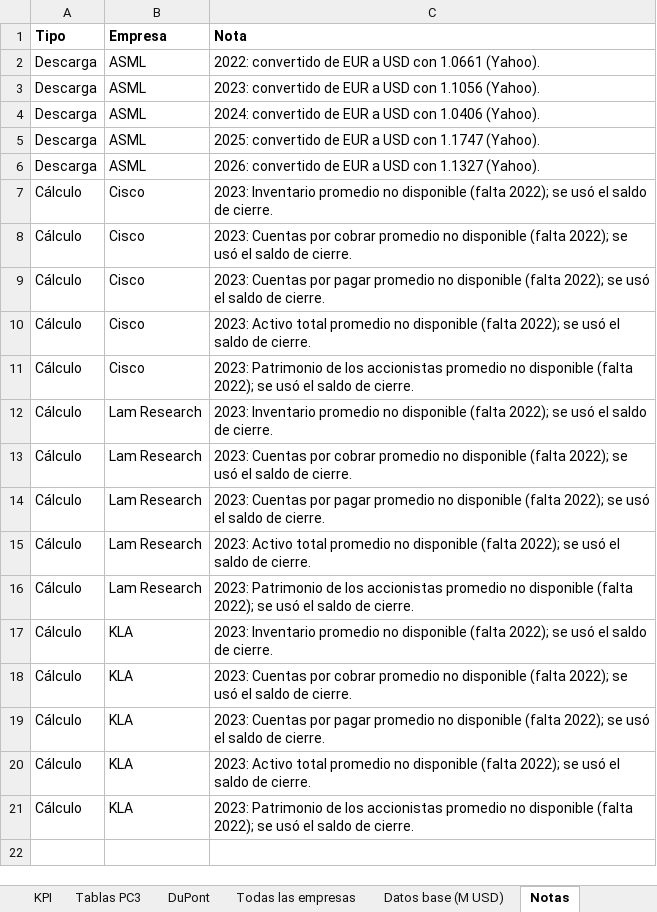
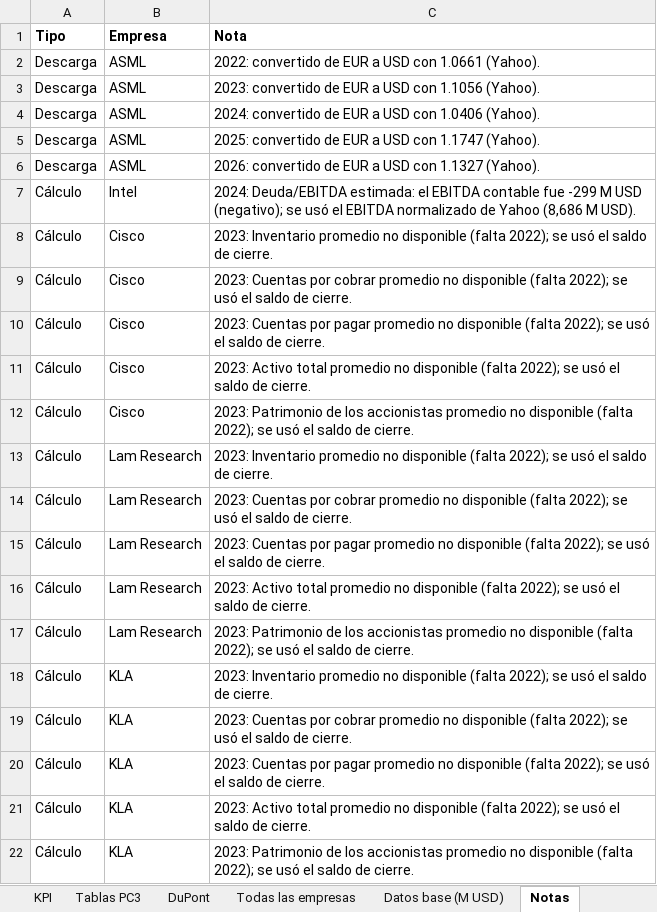
Before and after one commit to AndriyColonia/Ratios_Financieros, an Excel workbook: docs/PC3_INTC.xlsx, sheet Notas, drawn as a sheet; values as stored, in another font and other column widths than the file's, no borders; the diff names each change by its address in the sheet, - before the commit and + after, or states it on an @@ line.

Commit message:
Reporte con % y Deuda/EBITDA sin n.s.

```diff
--- a/docs/PC3_INTC.xlsx (sheet Notas)
+++ b/docs/PC3_INTC.xlsx (sheet Notas)
+row 7: Cálculo | Intel | 2024: Deuda/EBITDA estimada: el EBITDA contable fue -299 M USD (negativo); se usó el EBITDA normalizado de Yahoo (8,686 M USD).
```
Also changed, not shown: sheet Todas las empresas, sheet Tablas PC3, sheet Datos base (M USD), sheet KPI, 21 other files.
